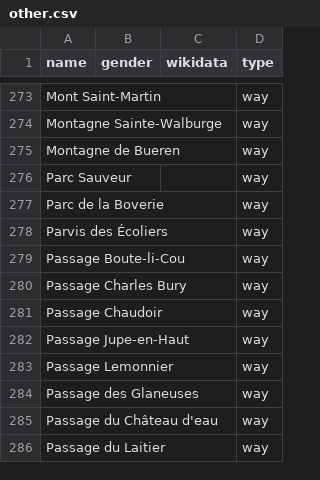
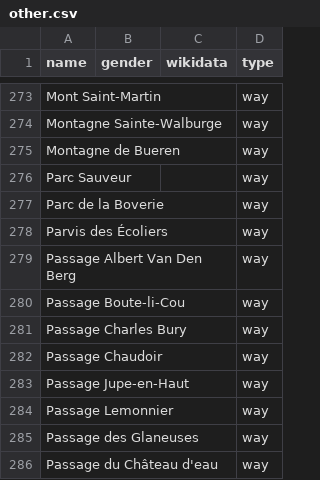
Before and after one commit to EqualStreetNames/equalstreetnames-liege, a CSV file: data/other.csv, drawn as a sheet; only a part is shown, gaps mark what is left out; the shorter side is filled out with more unchanged rows; the diff names each change by its address in the sheet, - before the commit and + after, or states it on an @@ line.

```diff
--- a/data/other.csv
+++ b/data/other.csv
+row 279: Passage Albert Van Den Berg |  |  | way
```
Also changed, not shown: 2 other files.
